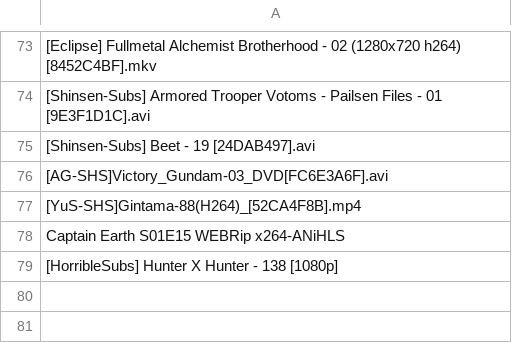
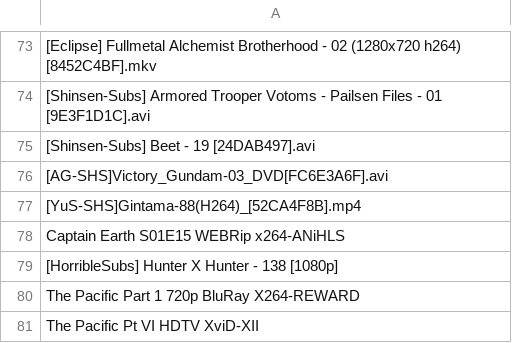
Before and after one commit to seedzero/ShowListsCSV, a CSV file: scene.csv, drawn as a sheet; only a part is shown, gaps mark what is left out; the diff names each change by its address in the sheet, - before the commit and + after, or states it on an @@ line.

Commit message:
Roman Numeral example added

```diff
--- a/scene.csv
+++ b/scene.csv
+row 80: The Pacific Part 1 720p BluRay X264-REWARD
+row 81: The Pacific Pt VI HDTV XviD-XII
```
